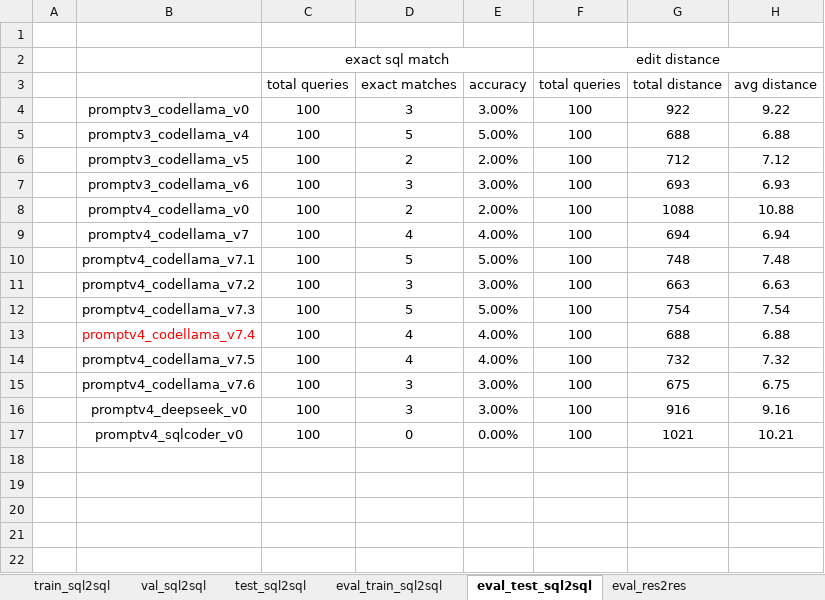
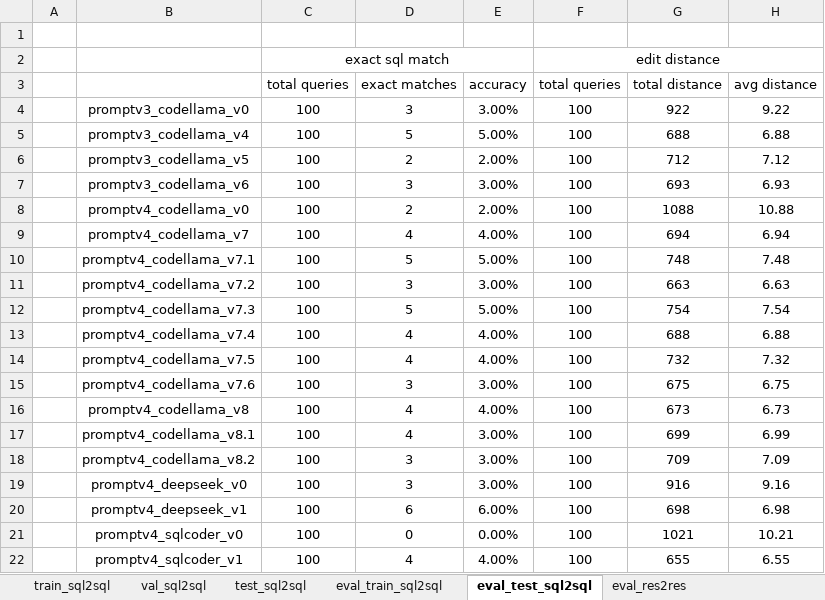
Before and after one commit to Cirrhosis233/11667-NLP2SQL, an Excel workbook: evaluation/results_by_data_split.xlsx, sheet eval_test_sql2sql, drawn as a sheet; values as stored, in another font and other column widths than the file's, no borders; the diff names each change by its address in the sheet, - before the commit and + after, or states it on an @@ line.

Commit message:
codellamav8 sqlcoderv1 deepseekv1 eval

```diff
--- a/evaluation/results_by_data_split.xlsx (sheet eval_test_sql2sql)
+++ b/evaluation/results_by_data_split.xlsx (sheet eval_test_sql2sql)
-B13 text colour: #FF0000
+B13 text colour: black
+row 16:  | promptv4_codellama_v8 | 100 | 4 | 4.00% | 100 | 673 | 6.73
+row 17:  | promptv4_codellama_v8.1 | 100 | 4 | 3.00% | 100 | 699 | 6.99
+row 18:  | promptv4_codellama_v8.2 | 100 | 3 | 3.00% | 100 | 709 | 7.09
+row 20:  | promptv4_deepseek_v1 | 100 | 6 | 6.00% | 100 | 698 | 6.98
+row 22:  | promptv4_sqlcoder_v1 | 100 | 4 | 4.00% | 100 | 655 | 6.55
```
Also changed, not shown: sheet eval_res2res, sheet eval_train_sql2sql, sheet val_sql2sql, sheet test_sql2sql, 22 other files.
